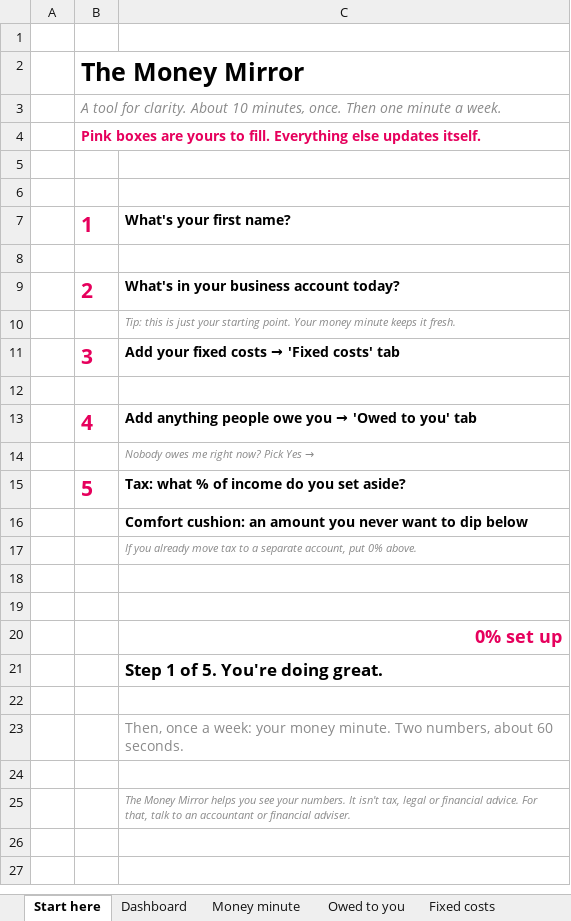
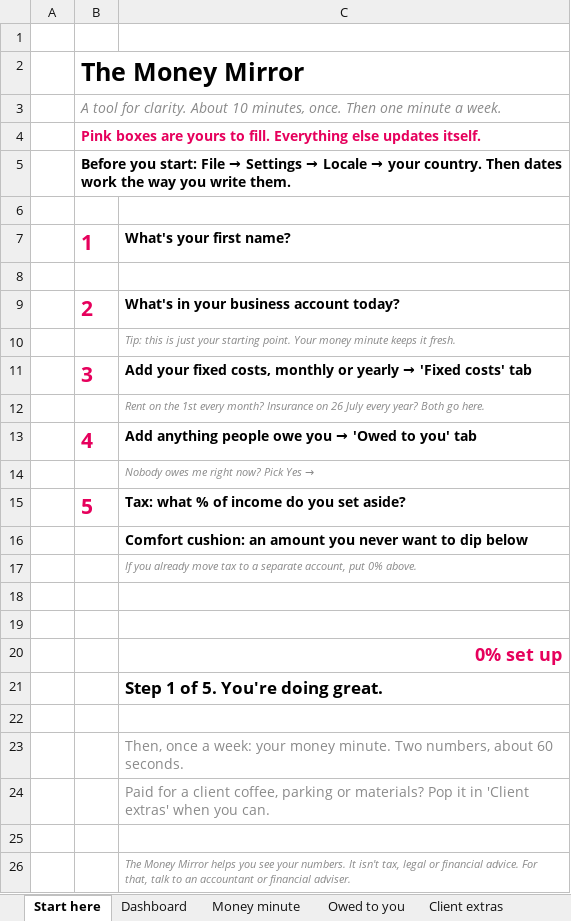
Before and after one commit to ailyn-ui/Curiosity-bubble, an Excel workbook: products/money-mirror/The Money Mirror.xlsx, sheet Start here, drawn as a sheet; values as stored, in another font and other column widths than the file's, no borders; the diff names each change by its address in the sheet, - before the commit and + after, or states it on an @@ line.

```diff
--- a/products/money-mirror/The Money Mirror.xlsx (sheet Start here)
+++ b/products/money-mirror/The Money Mirror.xlsx (sheet Start here)
+sheet tab: Client extras
@@ B5: (empty) → Before you start: File → Settings → Locale → your country. Then dates work the way you write them. @@
@@ C11: …your fixed costs → 'Fixed… → …your fixed costs, monthly or yearly → 'Fixed… @@
-C12: (empty)
+C12: Rent on the 1st every month? Insurance on 26 July every year? Both go here.
+row 24:  |  | Paid for a client coffee, parking or materials? Pop it in 'Client extras' when you can.
```
Also changed, not shown: sheet Fixed costs, sheet Dashboard, sheet Money minute, sheet Owed to you, formulas that keep their value, 3 other files.
